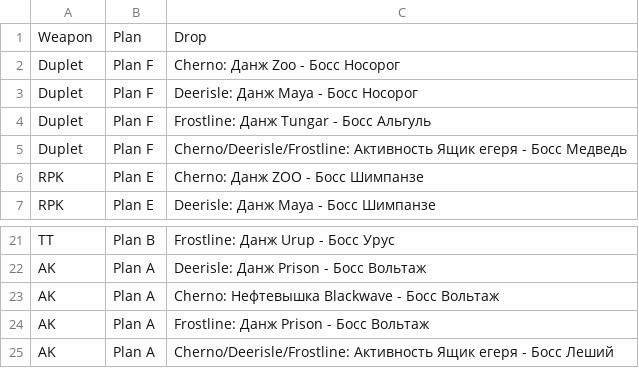
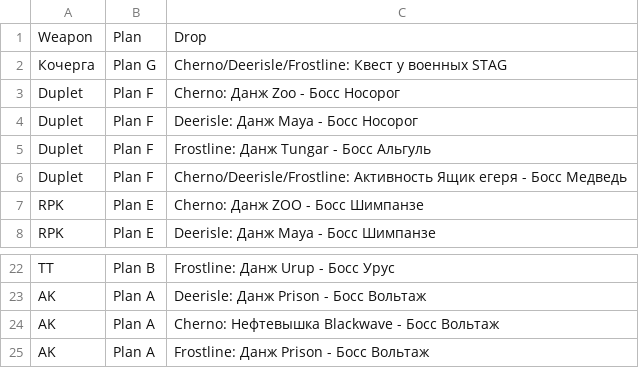
Before and after one commit to killakisa/terra-dayz-wiki, a CSV file: data/WEAPON-TRADE-Plans.csv, drawn as a sheet; only a part is shown, gaps mark what is left out; removed rows and columns are numbered as before the commit, all else as after; the diff names each change by its address in the sheet, - before the commit and + after, or states it on an @@ line.

```diff
--- a/data/WEAPON-TRADE-Plans.csv
+++ b/data/WEAPON-TRADE-Plans.csv
+row 2: Кочерга | Plan G | Cherno/Deerisle/Frostline: Квест у военных STAG
-row 25: AK | Plan A | Cherno/Deerisle/Frostline: Активность Ящик егеря - Босс Леший
```
Also changed, not shown: data/SKAN-Loot.csv, data/SKAN-Zombies.csv, 1 other file.
